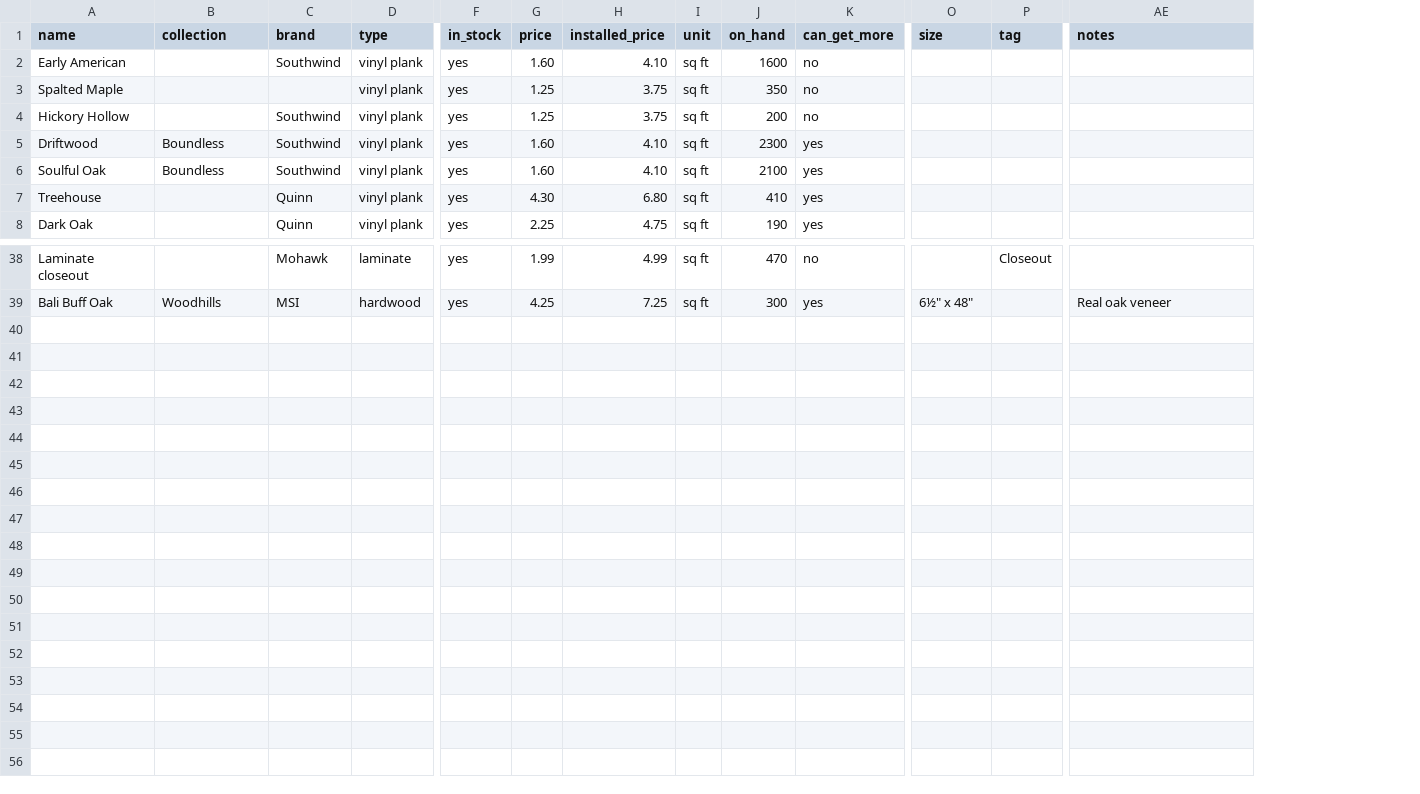
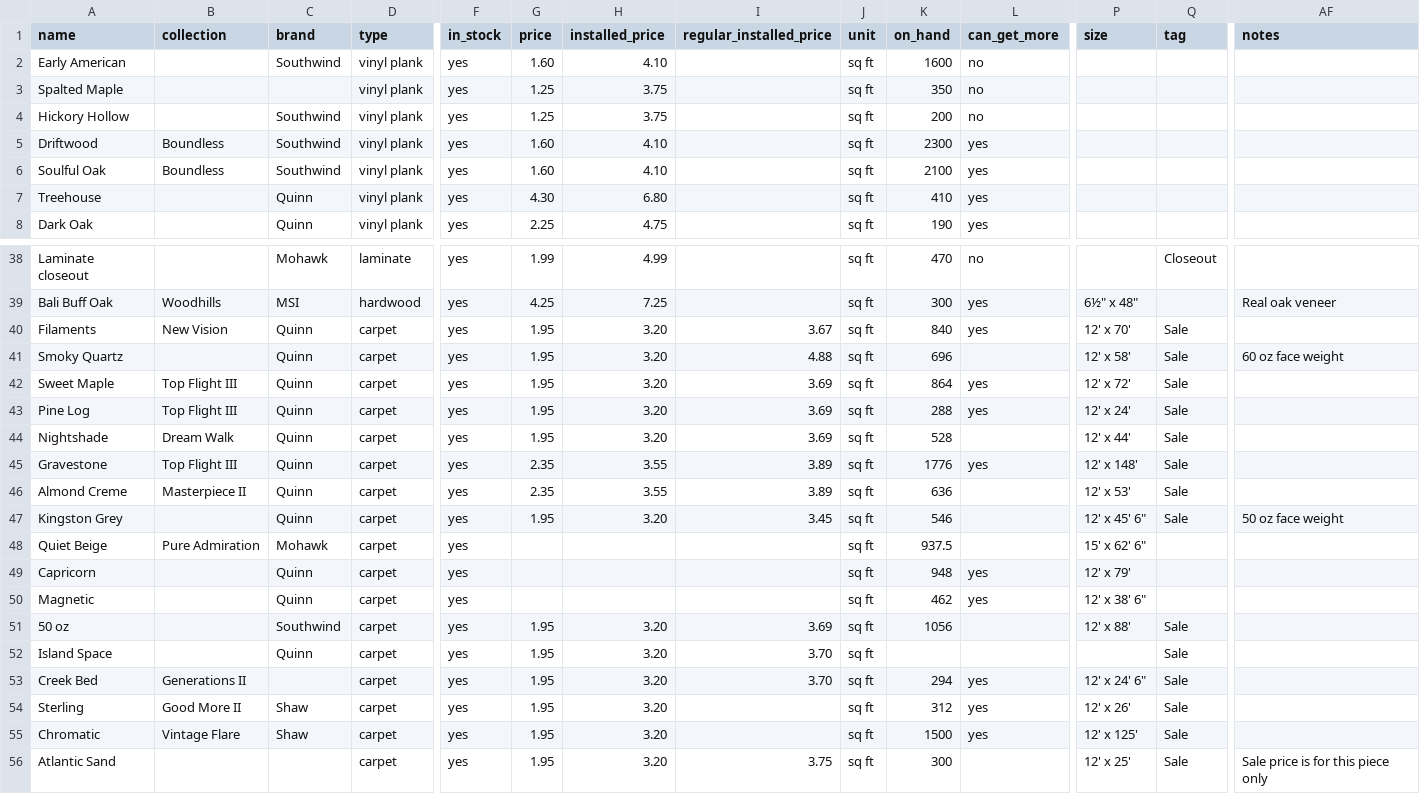
Before and after one commit to lordfran28/Knockel-s-Floor-Covering, a CSV file: inventory.csv, drawn as a sheet; only a part is shown, gaps mark what is left out; rows hold the shown columns only; the diff names each change by its address in the sheet, - before the commit and + after, or states it on an @@ line.

```diff
--- a/inventory.csv
+++ b/inventory.csv
+column I (regular_installed_price), empty
+row 40: Filaments | New Vision | Quinn | carpet | yes | 1.95 | 3.20 | 3.67 | sq ft | 840 | yes | 12' x 70' | Sale
+row 41: Smoky Quartz |  | Quinn | carpet | yes | 1.95 | 3.20 | 4.88 | sq ft | 696 |  | 12' x 58' | Sale | 60 oz face weight
+row 42: Sweet Maple | Top Flight III | Quinn | carpet | yes | 1.95 | 3.20 | 3.69 | sq ft | 864 | yes | 12' x 72' | Sale
+row 43: Pine Log | Top Flight III | Quinn | carpet | yes | 1.95 | 3.20 | 3.69 | sq ft | 288 | yes | 12' x 24' | Sale
+row 44: Nightshade | Dream Walk | Quinn | carpet | yes | 1.95 | 3.20 | 3.69 | sq ft | 528 |  | 12' x 44' | Sale
+row 45: Gravestone | Top Flight III | Quinn | carpet | yes | 2.35 | 3.55 | 3.89 | sq ft | 1776 | yes | 12' x 148' | Sale
+row 46: Almond Creme | Masterpiece II | Quinn | carpet | yes | 2.35 | 3.55 | 3.89 | sq ft | 636 |  | 12' x 53' | Sale
+row 47: Kingston Grey |  | Quinn | carpet | yes | 1.95 | 3.20 | 3.45 | sq ft | 546 |  | 12' x 45' 6" | Sale | 50 oz face weight
+row 48: Quiet Beige | Pure Admiration | Mohawk | carpet | yes |  |  |  | sq ft | 937.5 |  | 15' x 62' 6"
+row 49: Capricorn |  | Quinn | carpet | yes |  |  |  | sq ft | 948 | yes | 12' x 79'
+row 50: Magnetic |  | Quinn | carpet | yes |  |  |  | sq ft | 462 | yes | 12' x 38' 6"
+row 51: 50 oz |  | Southwind | carpet | yes | 1.95 | 3.20 | 3.69 | sq ft | 1056 |  | 12' x 88' | Sale
+row 52: Island Space |  | Quinn | carpet | yes | 1.95 | 3.20 | 3.70 | sq ft |  |  |  | Sale
+row 53: Creek Bed | Generations II |  | carpet | yes | 1.95 | 3.20 | 3.70 | sq ft | 294 | yes | 12' x 24' 6" | Sale
+row 54: Sterling | Good More II | Shaw | carpet | yes | 1.95 | 3.20 |  | sq ft | 312 | yes | 12' x 26' | Sale
+row 55: Chromatic | Vintage Flare | Shaw | carpet | yes | 1.95 | 3.20 |  | sq ft | 1500 | yes | 12' x 125' | Sale
+row 56: Atlantic Sand |  |  | carpet | yes | 1.95 | 3.20 | 3.75 | sq ft | 300 |  | 12' x 25' | Sale | Sale price is for this piece only
```
Also changed, not shown: 5 other files.
